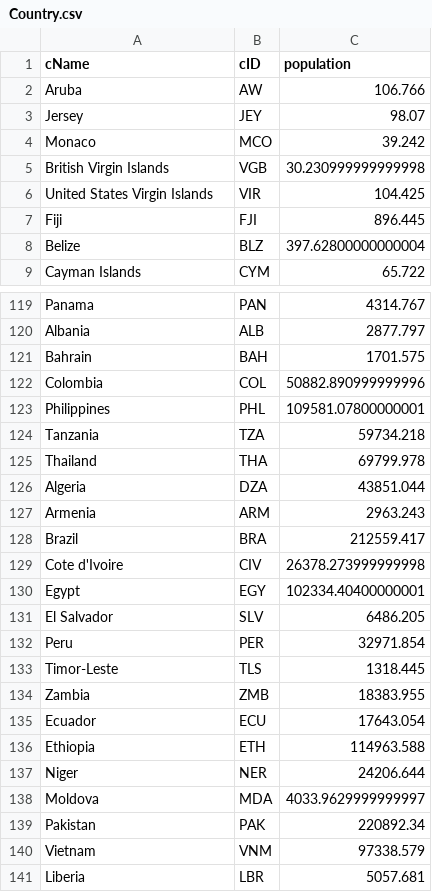
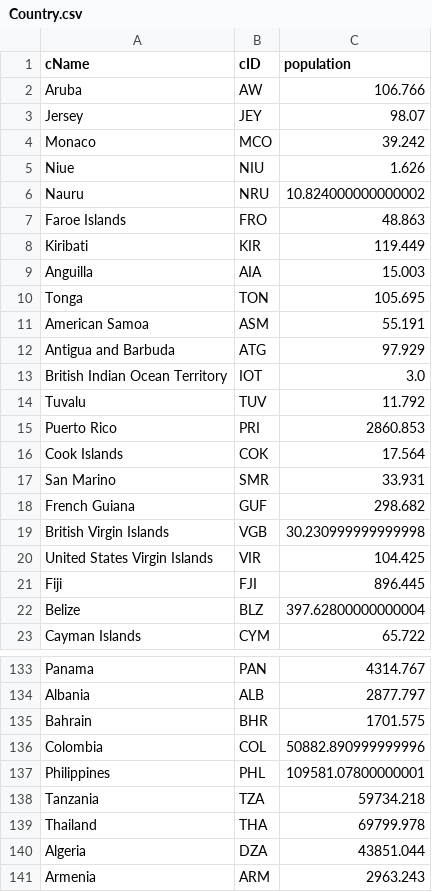
Before and after one commit to InesBosch/ParadisePapers, a CSV file: clean-data/Country.csv, drawn as a sheet; only a part is shown, gaps mark what is left out; the shorter side is filled out with more unchanged rows.

```diff
--- a/clean-data/Country.csv
+++ b/clean-data/Country.csv
@@ -4,2 +4,16 @@ Jersey,JEY,98.07
 Monaco,MCO,39.242
+Niue,NIU,1.626
+Nauru,NRU,10.824000000000002
+Faroe Islands,FRO,48.863
+Kiribati,KIR,119.449
+Anguilla,AIA,15.003
+Tonga,TON,105.695
+American Samoa,ASM,55.191
+Antigua and Barbuda,ATG,97.929
+British Indian Ocean Territory,IOT,3.0
+Tuvalu,TUV,11.792
+Puerto Rico,PRI,2860.853
+Cook Islands,COK,17.564
+San Marino,SMR,33.931
+French Guiana,GUF,298.682
 British Virgin Islands,VGB,30.230999999999998
@@ -120,3 +134,3 @@ Panama,PAN,4314.767
 Albania,ALB,2877.797
-Bahrain,BAH,1701.575
+Bahrain,BHR,1701.575
 Colombia,COL,50882.890999999996
```
Also changed, not shown: clean-data/CorruptionPerception.csv, clean-data/Intermediary.csv, 7 other files.
